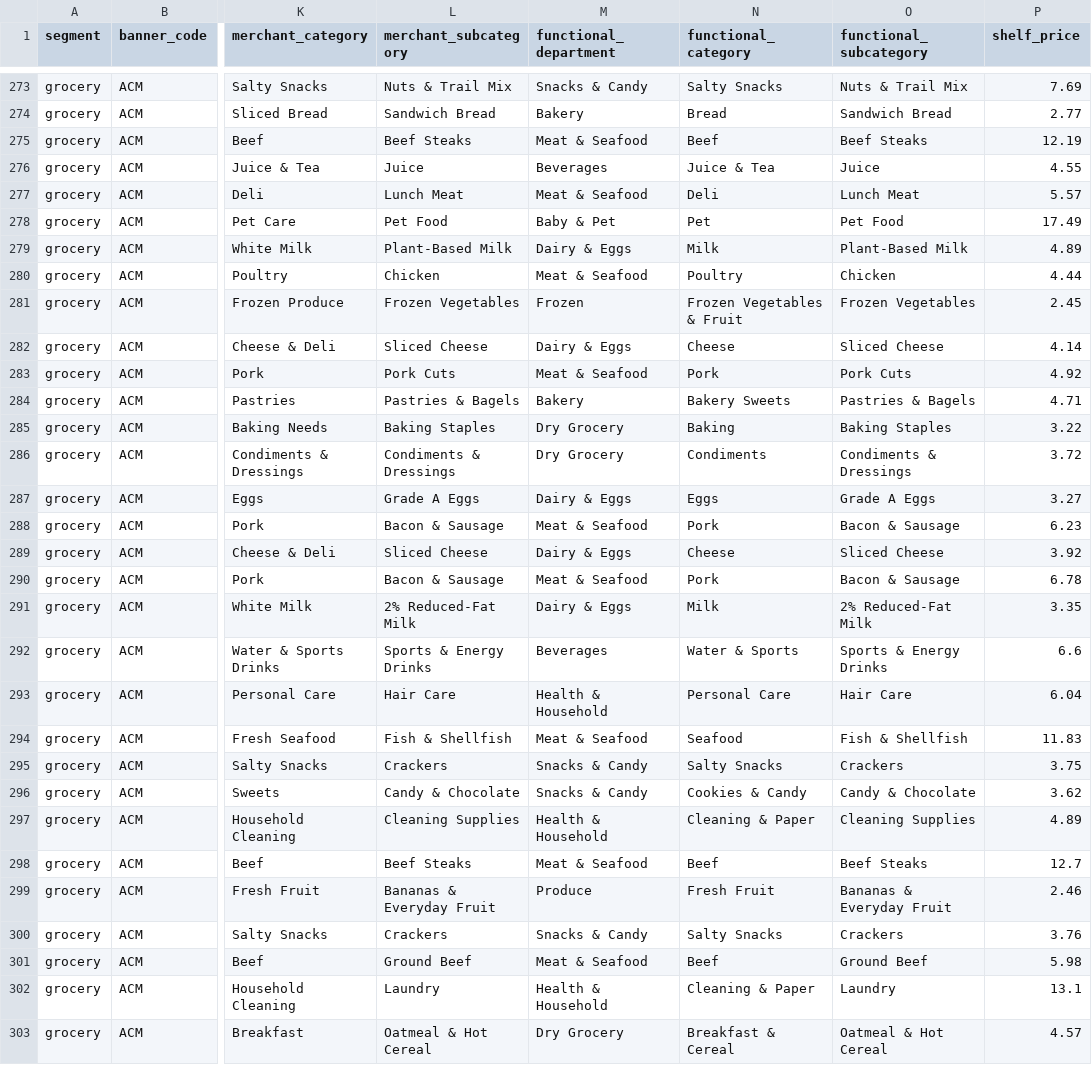
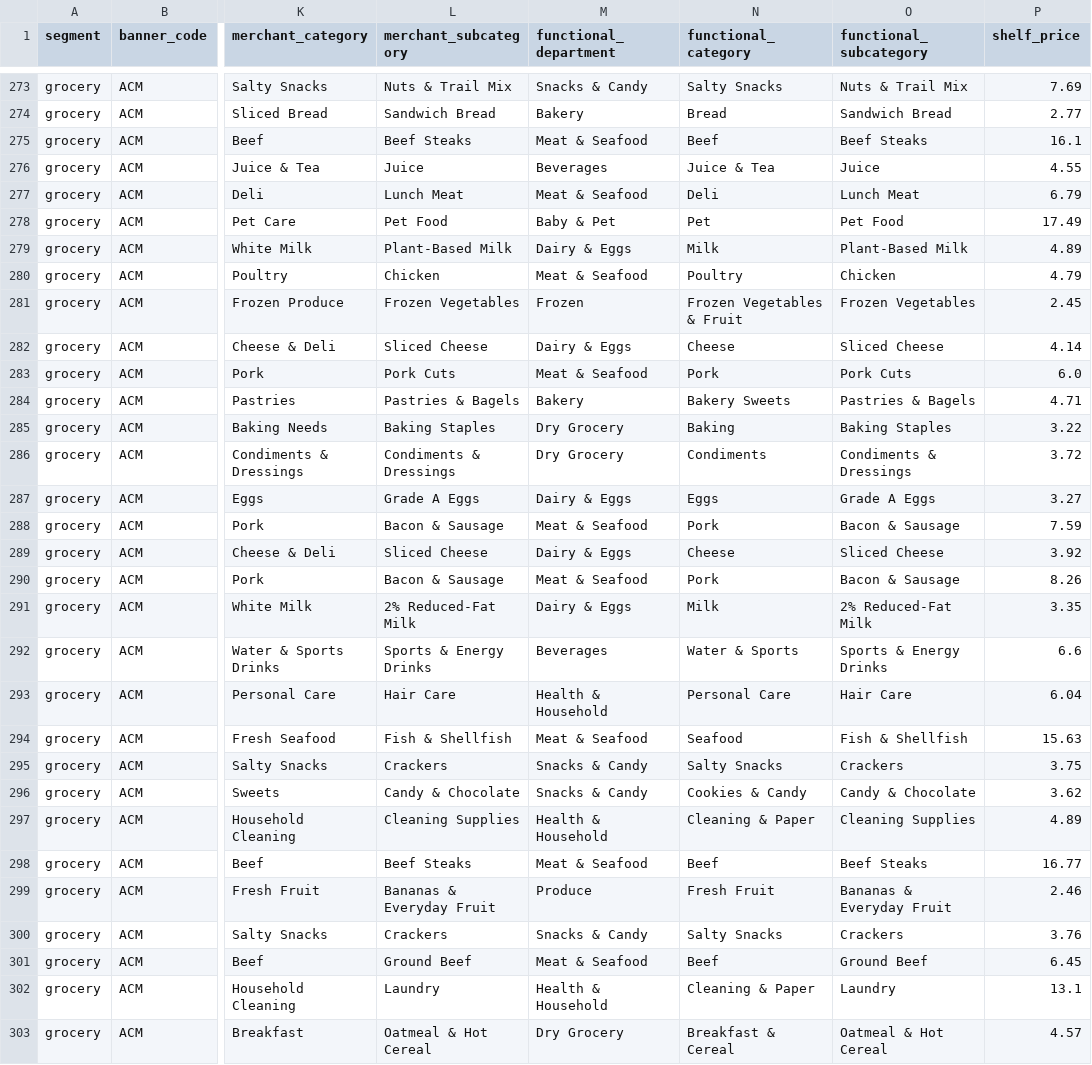
Before and after one commit to viveksaravanan/payments-data-strategy, a CSV file: data/catalog/products.csv, drawn as a sheet; only a part is shown, gaps mark what is left out; the diff covers the shown part only; the diff names each change by its address in the sheet, - before the commit and + after, or states it on an @@ line.

```diff
--- a/data/catalog/products.csv
+++ b/data/catalog/products.csv
-P275 (shelf_price): 12.19
+P275 (shelf_price): 16.1
-P277 (shelf_price): 5.57
+P277 (shelf_price): 6.79
-P280 (shelf_price): 4.44
+P280 (shelf_price): 4.79
-P283 (shelf_price): 4.92
+P283 (shelf_price): 6.0
-P288 (shelf_price): 6.23
+P288 (shelf_price): 7.59
-P290 (shelf_price): 6.78
+P290 (shelf_price): 8.26
-P294 (shelf_price): 11.83
+P294 (shelf_price): 15.63
-P298 (shelf_price): 12.7
+P298 (shelf_price): 16.77
-P301 (shelf_price): 5.98
+P301 (shelf_price): 6.45
```
Also changed, not shown: 121 edited cells elsewhere in this file, 5 other files.
